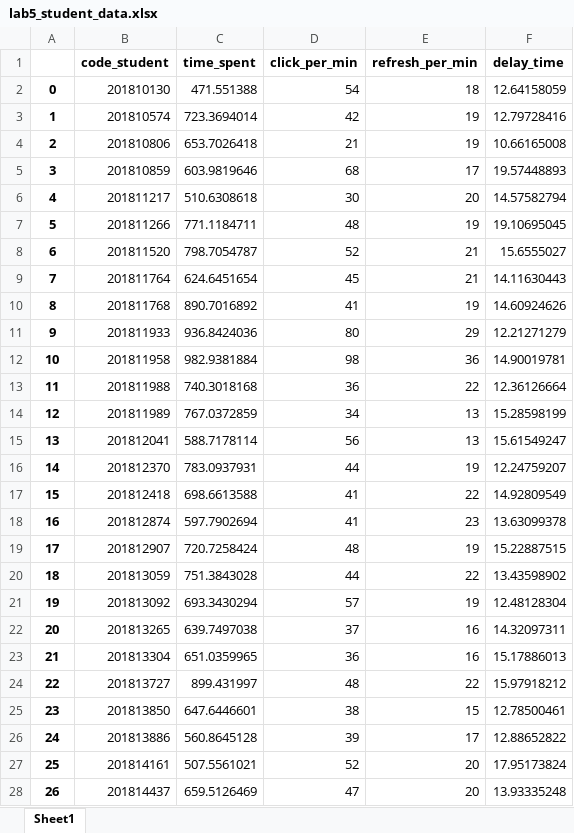
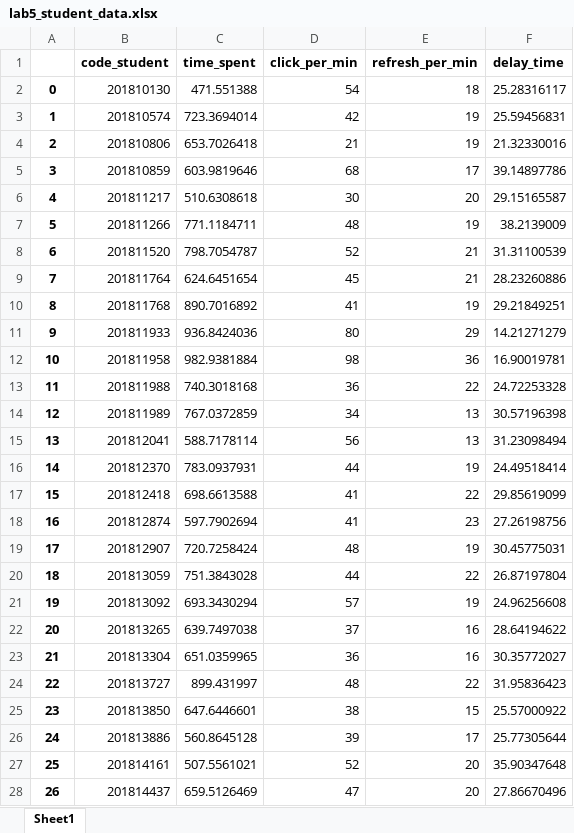
Before and after one commit to TA-YSH/DAP, an Excel workbook: lab5/lab5_student_data.xlsx, sheet Sheet1, drawn as a sheet; only a part is shown; values as stored, in another font and other column widths than the file's, no borders; the diff covers the shown part only; the diff names each change by its address in the sheet, - before the commit and + after, or states it on an @@ line.

Commit message:
Add files via upload

```diff
--- a/lab5/lab5_student_data.xlsx (sheet Sheet1)
+++ b/lab5/lab5_student_data.xlsx (sheet Sheet1)
-F2 (delay_time): 12.64158059
+F2 (delay_time): 25.28316117
-F3 (delay_time): 12.79728416
+F3 (delay_time): 25.59456831
-F4 (delay_time): 10.66165008
+F4 (delay_time): 21.32330016
-F5 (delay_time): 19.57448893
+F5 (delay_time): 39.14897786
-F6 (delay_time): 14.57582794
+F6 (delay_time): 29.15165587
-F7 (delay_time): 19.10695045
+F7 (delay_time): 38.2139009
-F8 (delay_time): 15.6555027
+F8 (delay_time): 31.31100539
-F9 (delay_time): 14.11630443
+F9 (delay_time): 28.23260886
-F10 (delay_time): 14.60924626
+F10 (delay_time): 29.21849251
-F11 (delay_time): 12.21271279
+F11 (delay_time): 14.21271279
-F12 (delay_time): 14.90019781
+F12 (delay_time): 16.90019781
-F13 (delay_time): 12.36126664
+F13 (delay_time): 24.72253328
-F14 (delay_time): 15.28598199
+F14 (delay_time): 30.57196398
-F15 (delay_time): 15.61549247
+F15 (delay_time): 31.23098494
-F16 (delay_time): 12.24759207
+F16 (delay_time): 24.49518414
-F17 (delay_time): 14.92809549
+F17 (delay_time): 29.85619099
-F18 (delay_time): 13.63099378
+F18 (delay_time): 27.26198756
-F19 (delay_time): 15.22887515
+F19 (delay_time): 30.45775031
-F20 (delay_time): 13.43598902
+F20 (delay_time): 26.87197804
-F21 (delay_time): 12.48128304
+F21 (delay_time): 24.96256608
-F22 (delay_time): 14.32097311
+F22 (delay_time): 28.64194622
-F23 (delay_time): 15.17886013
+F23 (delay_time): 30.35772027
-F24 (delay_time): 15.97918212
+F24 (delay_time): 31.95836423
-F25 (delay_time): 12.78500461
+F25 (delay_time): 25.57000922
-F26 (delay_time): 12.88652822
+F26 (delay_time): 25.77305644
-F27 (delay_time): 17.95173824
+F27 (delay_time): 35.90347648
-F28 (delay_time): 13.93335248
+F28 (delay_time): 27.86670496
```
Also changed, not shown: 273 edited cells elsewhere in this sheet.
